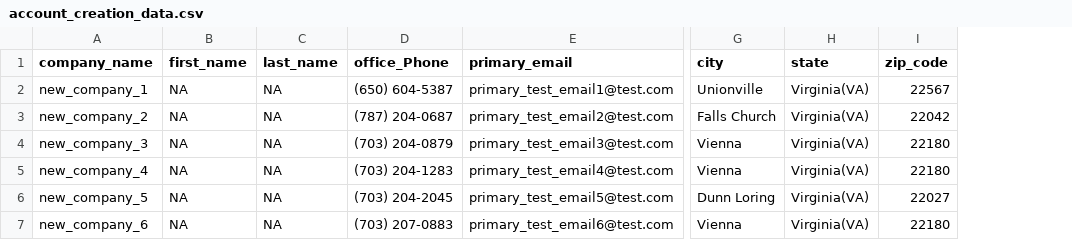
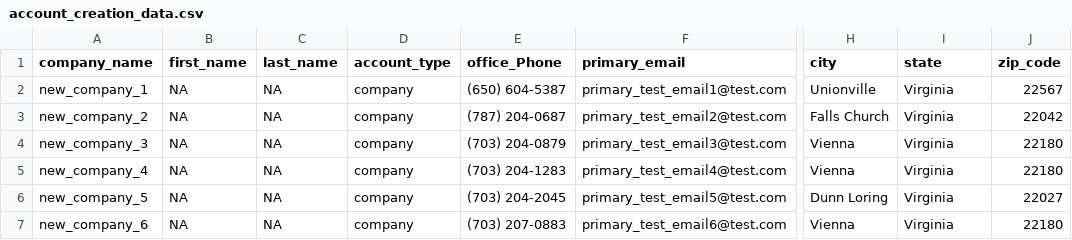
Before and after one commit to JaytiGupta/Goibibo, a CSV file: account_creation_data.csv, drawn as a sheet; only a part is shown, gaps mark what is left out; addresses are those after the commit; the diff names each change by its address in the sheet, - before the commit and + after, or states it on an @@ line.

```diff
--- a/account_creation_data.csv
+++ b/account_creation_data.csv
+column D (account_type), rows 2-7: all company
-I2:I7 (state): Virginia(VA)
+I2:I7 (state): Virginia
```
Also changed, not shown: 8 other files.
